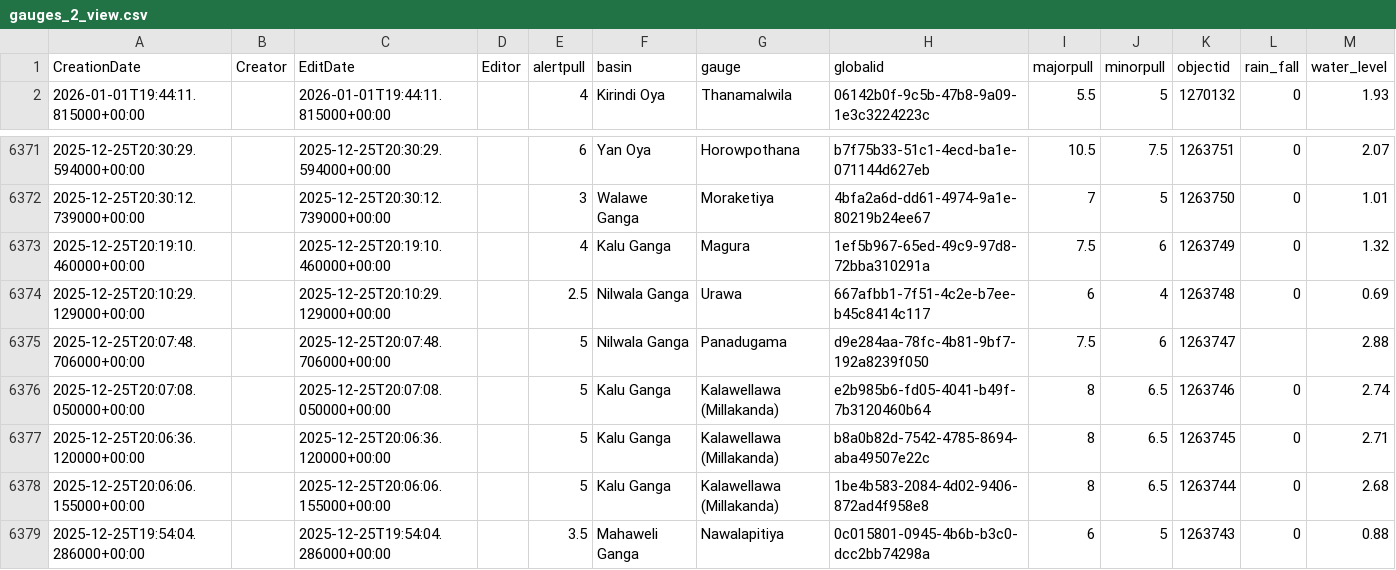
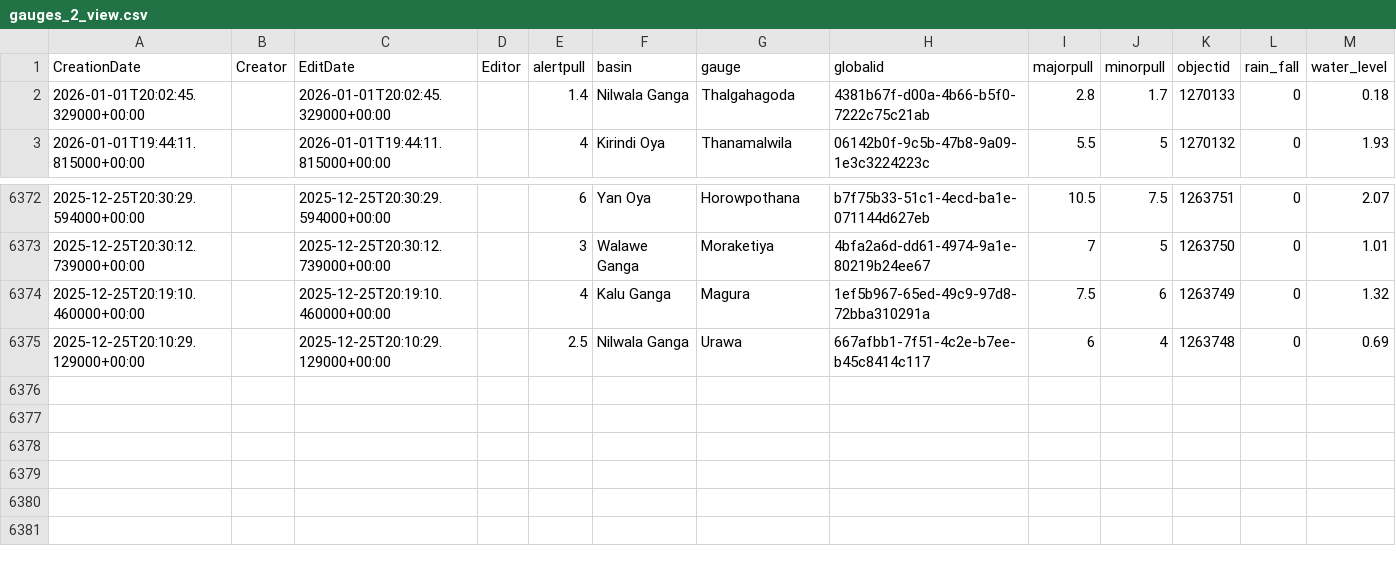
Before and after one commit to enigmazero-net/rise-lk-flood-data, a CSV file: data/gauges_2_view.csv, drawn as a sheet; only a part is shown, gaps mark what is left out; removed rows and columns are numbered as before the commit, all else as after; the diff names each change by its address in the sheet, - before the commit and + after, or states it on an @@ line.

```diff
--- a/data/gauges_2_view.csv
+++ b/data/gauges_2_view.csv
+row 2: 2026-01-01T20:02:45.329000+00:00 |  | 2026-01-01T20:02:45.329000+00:00 |  | 1.4 | Nilwala Ganga | Thalgahagoda | 4381b67f-d00a-4b66-b5f0-7222c75c21ab | 2.8 | 1.7 | 1270133 | 0 | 0.18
-row 6375: 2025-12-25T20:07:48.706000+00:00 |  | 2025-12-25T20:07:48.706000+00:00 |  | 5 | Nilwala Ganga | Panadugama | d9e284aa-78fc-4b81-9bf7-192a8239f050 | 7.5 | 6 | 1263747 |  | 2.88
-row 6376: 2025-12-25T20:07:08.050000+00:00 |  | 2025-12-25T20:07:08.050000+00:00 |  | 5 | Kalu Ganga | Kalawellawa (Millakanda) | e2b985b6-fd05-4041-b49f-7b3120460b64 | 8 | 6.5 | 1263746 | 0 | 2.74
-row 6377: 2025-12-25T20:06:36.120000+00:00 |  | 2025-12-25T20:06:36.120000+00:00 |  | 5 | Kalu Ganga | Kalawellawa (Millakanda) | b8a0b82d-7542-4785-8694-aba49507e22c | 8 | 6.5 | 1263745 | 0 | 2.71
-row 6378: 2025-12-25T20:06:06.155000+00:00 |  | 2025-12-25T20:06:06.155000+00:00 |  | 5 | Kalu Ganga | Kalawellawa (Millakanda) | 1be4b583-2084-4d02-9406-872ad4f958e8 | 8 | 6.5 | 1263744 | 0 | 2.68
-row 6379: 2025-12-25T19:54:04.286000+00:00 |  | 2025-12-25T19:54:04.286000+00:00 |  | 3.5 | Mahaweli Ganga | Nawalapitiya | 0c015801-0945-4b6b-b3c0-dcc2bb74298a | 6 | 5 | 1263743 | 0 | 0.88
```
Also changed, not shown: 1 other file.
